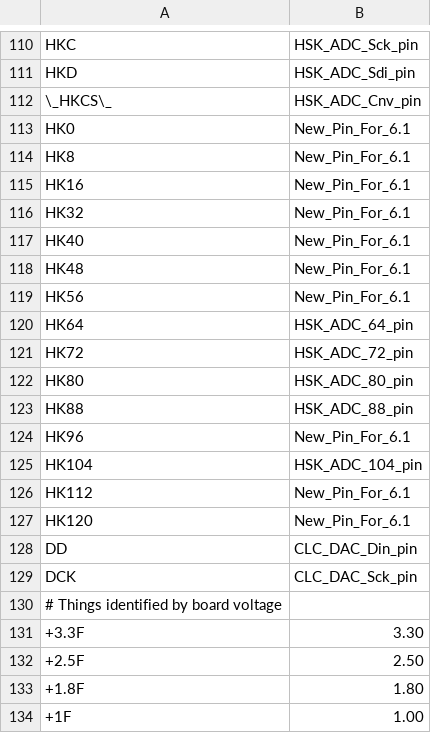
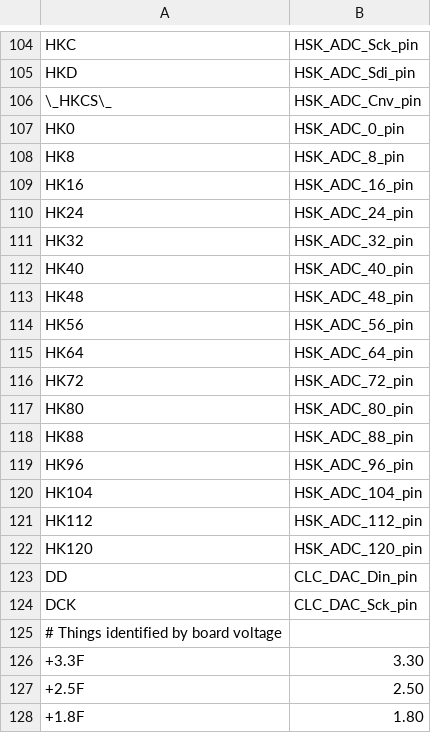
Before and after one commit to TESScience/FPE, a TSV file: AE/Schematic/Artix-signal-map.tsv, drawn as a sheet; only a part is shown, gaps mark what is left out; the shorter side is filled out with more unchanged rows; the diff covers the shown part only.

```diff
--- a/AE/Schematic/Artix-signal-map.tsv
+++ b/AE/Schematic/Artix-signal-map.tsv
@@ -112,9 +106,10 @@ HKD	HSK_ADC_Sdi_pin
 \_HKCS\_	HSK_ADC_Cnv_pin
-HK0	New_Pin_For_6.1
-HK8	New_Pin_For_6.1
-HK16	New_Pin_For_6.1
-HK32	New_Pin_For_6.1
-HK40	New_Pin_For_6.1
-HK48	New_Pin_For_6.1
-HK56	New_Pin_For_6.1
+HK0	HSK_ADC_0_pin
+HK8	HSK_ADC_8_pin
+HK16	HSK_ADC_16_pin
+HK24	HSK_ADC_24_pin
+HK32	HSK_ADC_32_pin
+HK40	HSK_ADC_40_pin
+HK48	HSK_ADC_48_pin
+HK56	HSK_ADC_56_pin
 HK64	HSK_ADC_64_pin
@@ -123,6 +118,6 @@ HK80	HSK_ADC_80_pin
 HK88	HSK_ADC_88_pin
-HK96	New_Pin_For_6.1
+HK96	HSK_ADC_96_pin
 HK104	HSK_ADC_104_pin
-HK112	New_Pin_For_6.1
-HK120	New_Pin_For_6.1
+HK112	HSK_ADC_112_pin
+HK120	HSK_ADC_120_pin
 DD	CLC_DAC_Din_pin
```
Also changed, not shown: 2 added rows, 8 removed rows and 21 edited cells elsewhere in this file, AE/Schematic/ArtixPinout.csv.
